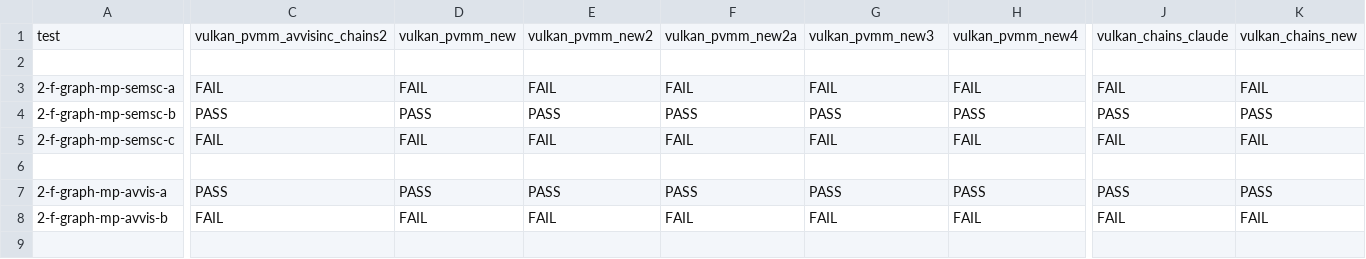
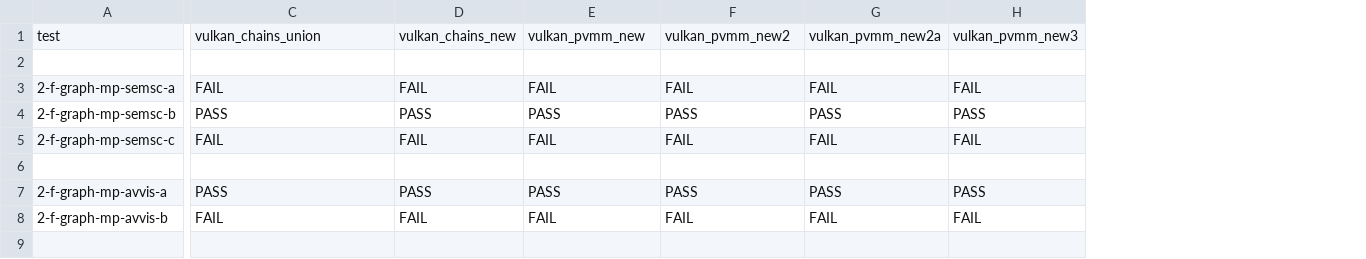
Before and after one commit to JnsGlnr/Dat3M, a CSV file: litmus/VULKAN/pvmm/expected-all.csv, drawn as a sheet; only a part is shown, gaps mark what is left out; the diff covers the shown part only; the diff names each change by its address in the sheet, - before the commit and + after, or states it on an @@ line.

```diff
--- a/litmus/VULKAN/pvmm/expected-all.csv
+++ b/litmus/VULKAN/pvmm/expected-all.csv
-column J, rows 1-8: vulkan_chains_claude |  | FAIL | PASS | FAIL |  | PASS | FAIL
-column K, rows 1-8: vulkan_chains_new |  | FAIL | PASS | FAIL |  | PASS | FAIL
-C1: vulkan_pvmm_avvisinc_chains2
+C1: vulkan_chains_union
-D1: vulkan_pvmm_new
+D1: vulkan_chains_new
-E1: vulkan_pvmm_new2
+E1: vulkan_pvmm_new
-F1: vulkan_pvmm_new2a
+F1: vulkan_pvmm_new2
-G1: vulkan_pvmm_new3
+G1: vulkan_pvmm_new2a
-H1: vulkan_pvmm_new4
+H1: vulkan_pvmm_new3
```
Also changed, not shown: 53 edited cells elsewhere in this file, litmus/VULKAN/pvmm/expected-chains.csv, litmus/VULKAN/pvmm/expected-nochains.csv, 9 other files.
